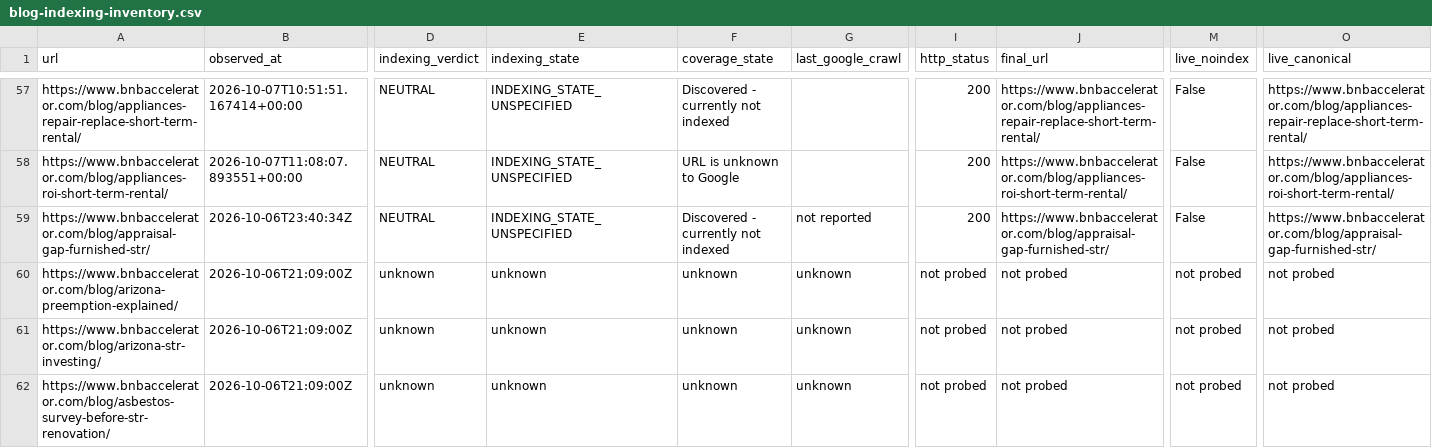
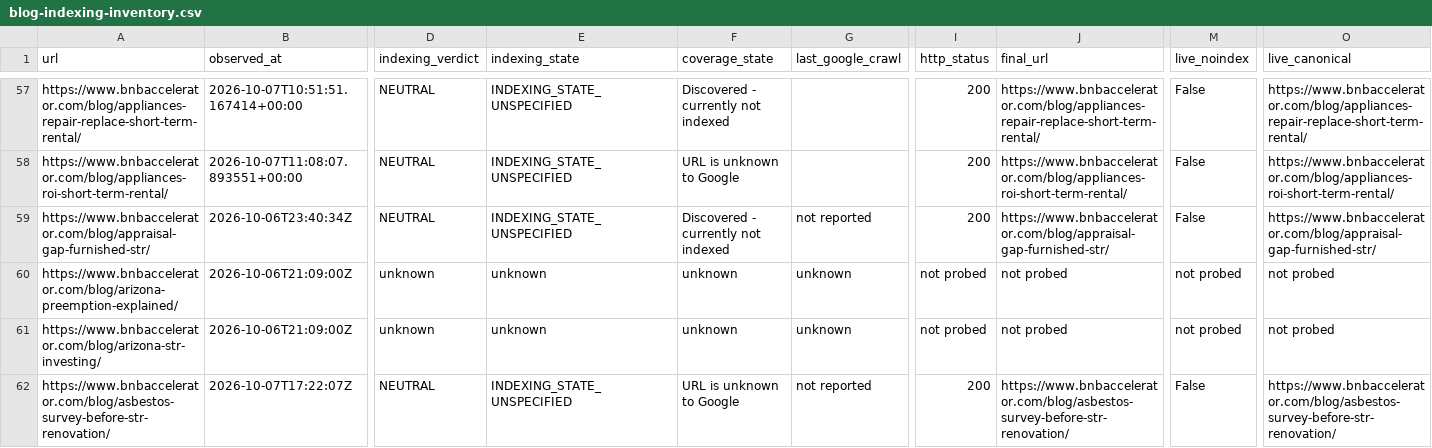
Before and after one commit to drconnorrobertson/bnb-accelerator-site, a CSV file: _gen/blog-indexing-inventory.csv, drawn as a sheet; only a part is shown, gaps mark what is left out; the diff covers the shown part only; the diff names each change by its address in the sheet, - before the commit and + after, or states it on an @@ line.

Commit message:
Record ten first buyer-page indexing observations

```diff
--- a/_gen/blog-indexing-inventory.csv
+++ b/_gen/blog-indexing-inventory.csv
-B62 (observed_at): 2026-10-06T21:09:00Z
+B62 (observed_at): 2026-10-07T17:22:07Z
-D62 (indexing_verdict): unknown
+D62 (indexing_verdict): NEUTRAL
-E62 (indexing_state): unknown
+E62 (indexing_state): INDEXING_STATE_UNSPECIFIED
-F62 (coverage_state): unknown
+F62 (coverage_state): URL is unknown to Google
-G62 (last_google_crawl): unknown
+G62 (last_google_crawl): not reported
-I62 (http_status): not probed
+I62 (http_status): 200
-J62 (final_url): not probed
+J62 (final_url): https://www.bnbaccelerator.com/blog/asbestos-survey-before-str-renovation/
-M62 (live_noindex): not probed
+M62 (live_noindex): False
-O62 (live_canonical): not probed
+O62 (live_canonical): https://www.bnbaccelerator.com/blog/asbestos-survey-before-str-renovation/
```
Also changed, not shown: 103 edited cells elsewhere in this file, 3 other files.
